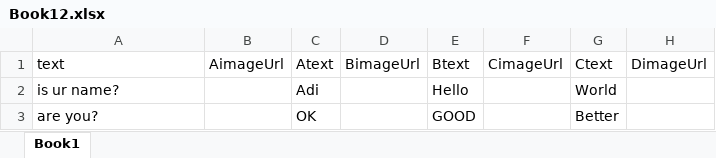
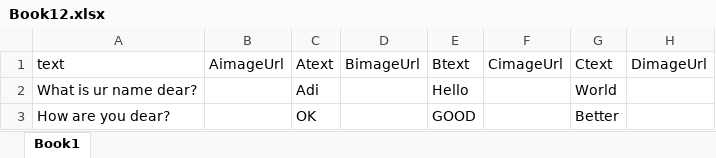
Before and after one commit to adishwar010/Assessment-Portal, an Excel workbook: public/uploads/Book12.xlsx, sheet Book1, drawn as a sheet; only a part is shown; values as stored, in another font and other column widths than the file's, no borders; the diff names each change by its address in the sheet, - before the commit and + after, or states it on an @@ line.

Commit message:
Added import students from excel functionality

```diff
--- a/public/uploads/Book12.xlsx (sheet Book1)
+++ b/public/uploads/Book12.xlsx (sheet Book1)
-A2 (text): is ur name?
+A2 (text): What is ur name dear?
-A3 (text): are you?
+A3 (text): How are you dear?
```
Also changed, not shown: 8 other files.
